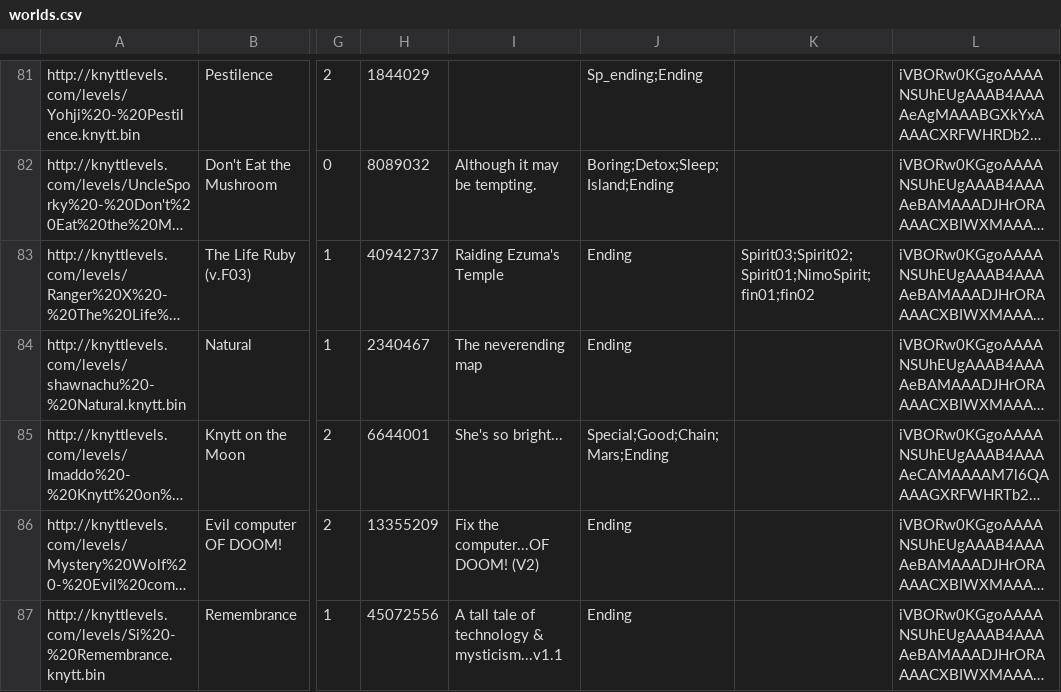
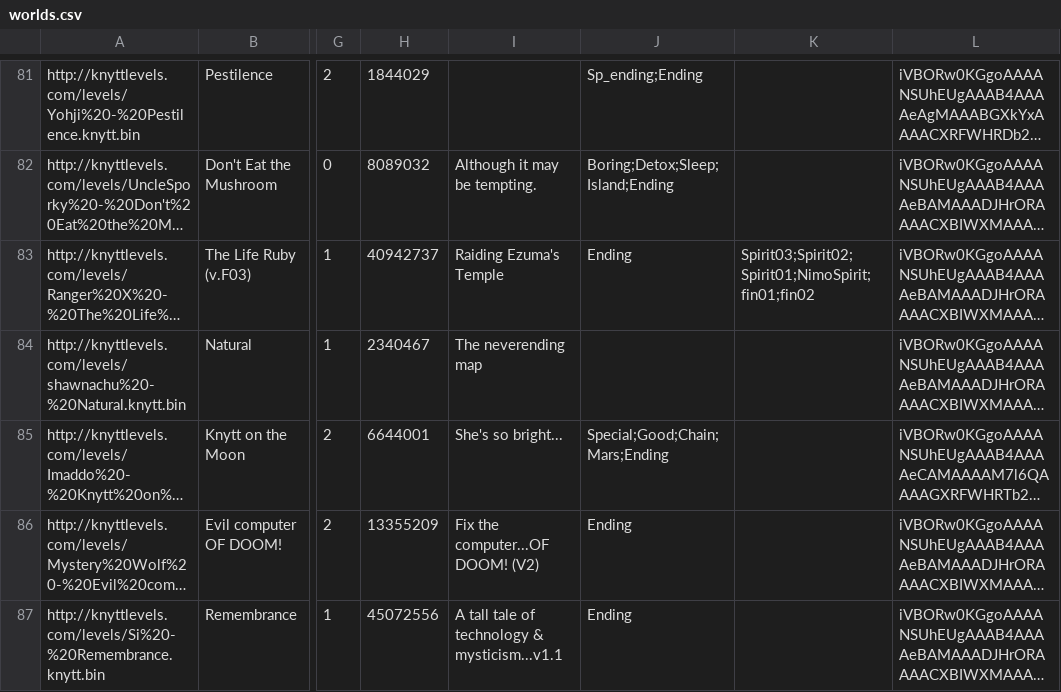
Before and after one commit to up-left/yknytt-server, a CSV file: worlds.csv, drawn as a sheet; only a part is shown, gaps mark what is left out; long unchanged cells end in …; the diff covers the shown part only; the diff names each change by its address in the sheet, - before the commit and + after, or states it on an @@ line.

Commit message:
Exclude empty default endings

```diff
--- a/worlds.csv
+++ b/worlds.csv
-J84: Ending
+J84: (empty)
```
Also changed, not shown: 15 edited cells elsewhere in this file, worlds-egomassive.csv, 1 other file.
